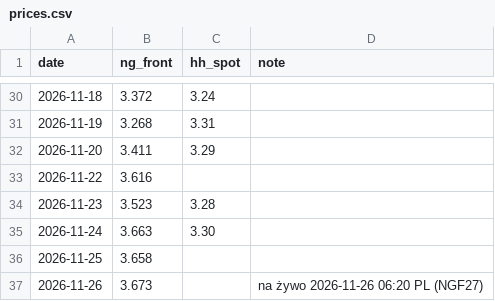
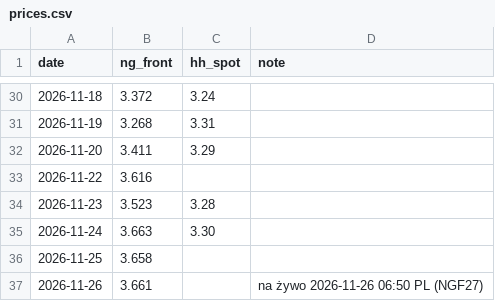
Before and after one commit to KrisMaros/gwhdd-data, a CSV file: data/prices.csv, drawn as a sheet; only a part is shown, gaps mark what is left out.

```diff
--- a/data/prices.csv
+++ b/data/prices.csv
@@ -36,2 +36,2 @@ date,ng_front,hh_spot,note
 2026-11-25,3.658,,
-2026-11-26,3.673,,na żywo 2026-11-26 06:20 PL (NGF27)
+2026-11-26,3.661,,na żywo 2026-11-26 06:50 PL (NGF27)
```
Also changed, not shown: data/contract_prices.csv, 1 other file.
